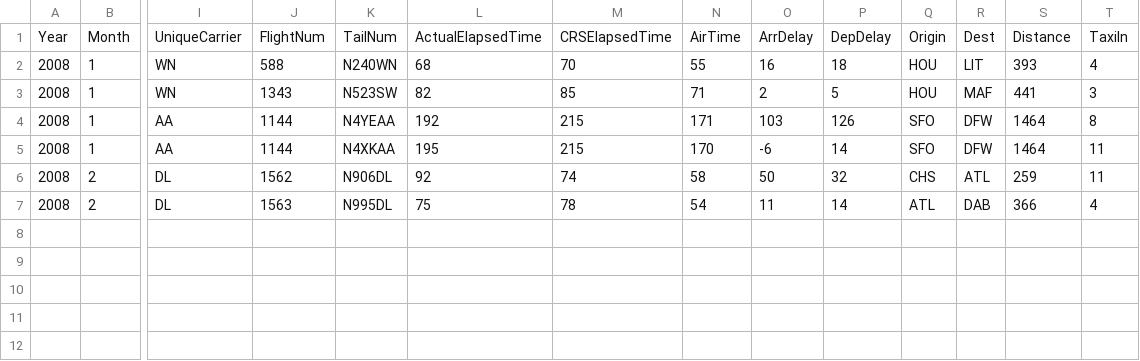
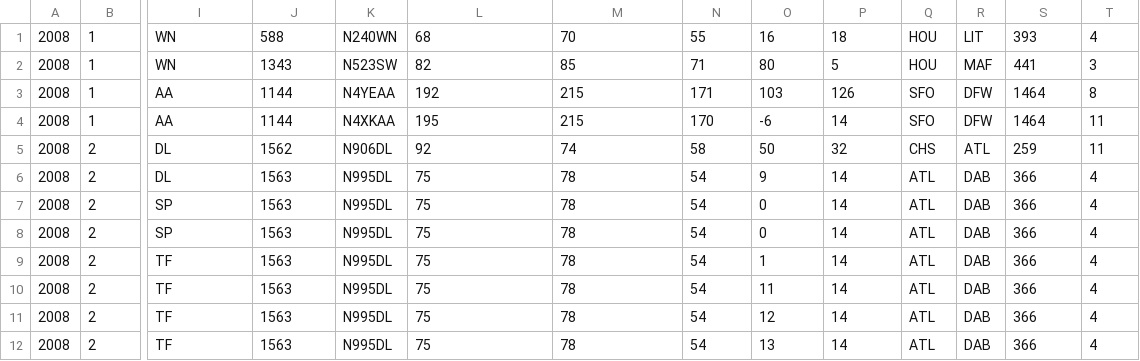
Before and after one commit to matthew-f-bailey/bigdata_project, a CSV file: test_data/on-schedule/2008.csv, drawn as a sheet; only a part is shown, gaps mark what is left out; removed rows and columns are numbered as before the commit, all else as after; rows hold the shown columns only; the diff names each change by its address in the sheet, - before the commit and + after, or states it on an @@ line.

```diff
--- a/test_data/on-schedule/2008.csv
+++ b/test_data/on-schedule/2008.csv
-row 1: Year | Month | UniqueCarrier | FlightNum | TailNum | ActualElapsedTime | CRSElapsedTime | AirTime | ArrDelay | DepDelay | Origin | Dest | Distance | TaxiIn
-O2: 2
+O2: 80
-O6: 11
+O6: 9
+row 7: 2008 | 2 | SP | 1563 | N995DL | 75 | 78 | 54 | 0 | 14 | ATL | DAB | 366 | 4
+row 8: 2008 | 2 | SP | 1563 | N995DL | 75 | 78 | 54 | 0 | 14 | ATL | DAB | 366 | 4
+row 9: 2008 | 2 | TF | 1563 | N995DL | 75 | 78 | 54 | 1 | 14 | ATL | DAB | 366 | 4
+row 10: 2008 | 2 | TF | 1563 | N995DL | 75 | 78 | 54 | 11 | 14 | ATL | DAB | 366 | 4
+row 11: 2008 | 2 | TF | 1563 | N995DL | 75 | 78 | 54 | 12 | 14 | ATL | DAB | 366 | 4
+row 12: 2008 | 2 | TF | 1563 | N995DL | 75 | 78 | 54 | 13 | 14 | ATL | DAB | 366 | 4
```
Also changed, not shown: 15 other files.
